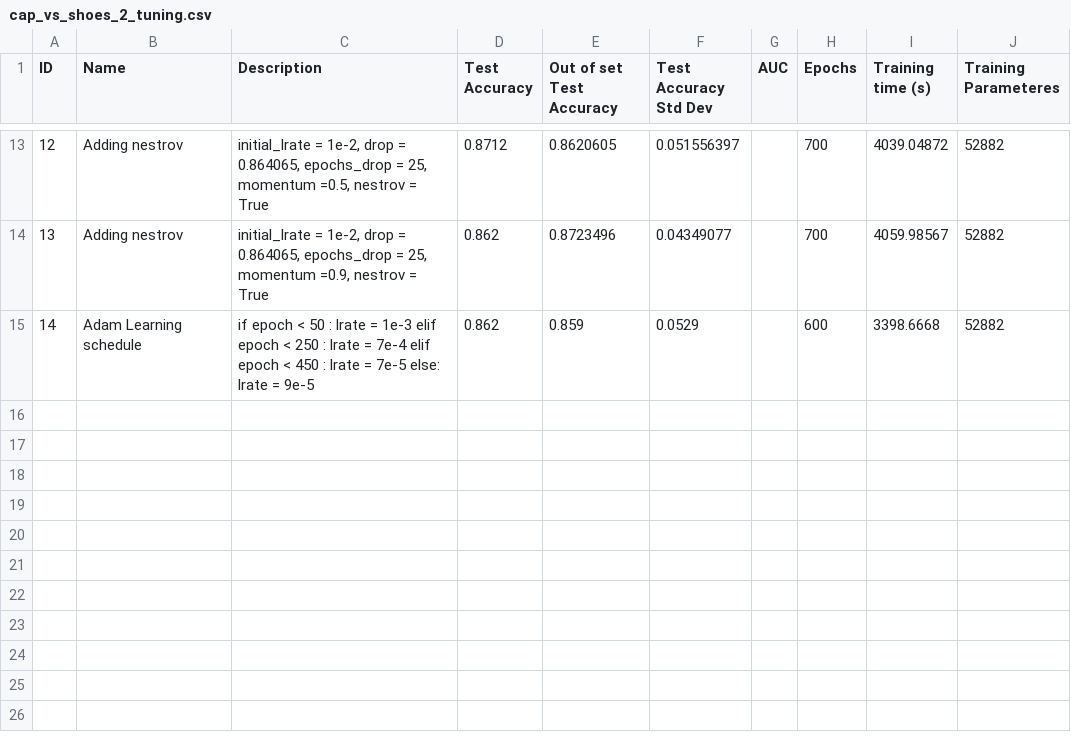
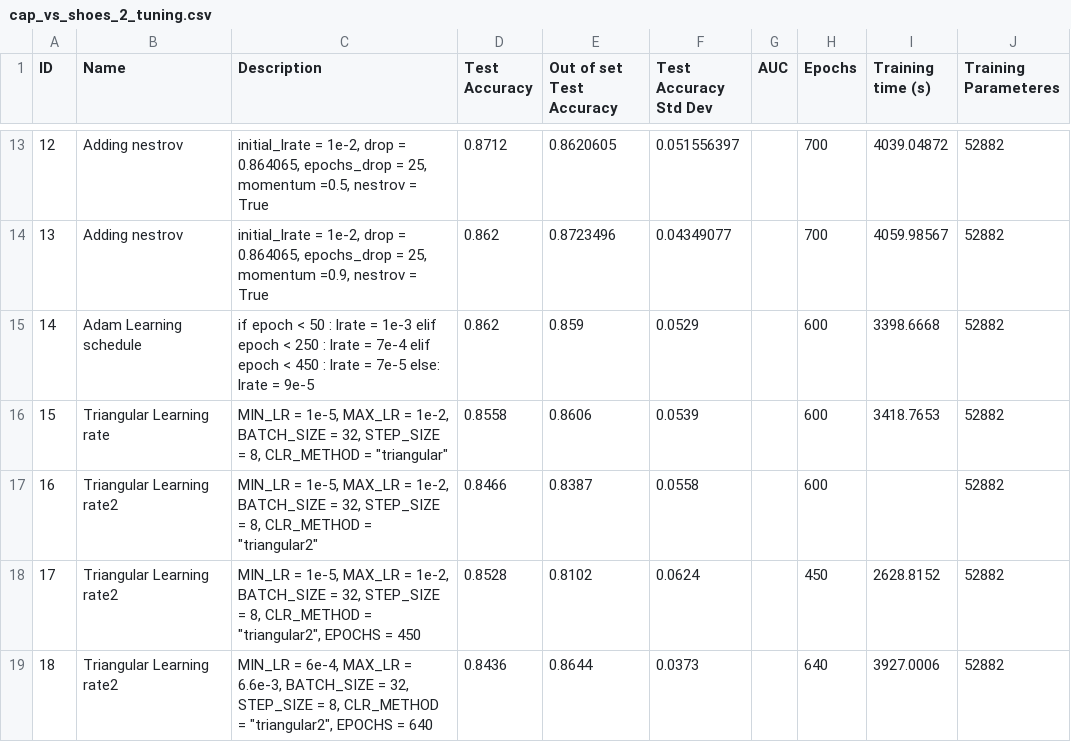
Before and after one commit to yantraguru/deeplearn, a CSV file: cap_vs_shoes_2_tuning.csv, drawn as a sheet; only a part is shown, gaps mark what is left out; the diff names each change by its address in the sheet, - before the commit and + after, or states it on an @@ line.

Commit message:
learning rate cyclic

```diff
--- a/cap_vs_shoes_2_tuning.csv
+++ b/cap_vs_shoes_2_tuning.csv
+row 16: 15 | Triangular Learning rate | MIN_LR = 1e-5, MAX_LR = 1e-2, BATCH_SIZE = 32, STEP_SIZE = 8, CLR_METHOD = "triangular" | 0.8558 | 0.8606 | 0.0539 |  | 600 | 3418.7653 | 52882
+row 17: 16 | Triangular Learning rate2 | MIN_LR = 1e-5, MAX_LR = 1e-2, BATCH_SIZE = 32, STEP_SIZE = 8, CLR_METHOD = "triangular2" | 0.8466 | 0.8387 | 0.0558 |  | 600 |  | 52882
+row 18: 17 | Triangular Learning rate2 | MIN_LR = 1e-5, MAX_LR = 1e-2, BATCH_SIZE = 32, STEP_SIZE = 8, CLR_METHOD = "triangular2", EPOCHS = 450 | 0.8528 | 0.8102 | 0.0624 |  | 450 | 2628.8152 | 52882
+row 19: 18 | Triangular Learning rate2 | MIN_LR = 6e-4, MAX_LR = 6.6e-3, BATCH_SIZE = 32, STEP_SIZE = 8, CLR_METHOD = "triangular2", EPOCHS = 640 | 0.8436 | 0.8644 | 0.0373 |  | 640 | 3927.0006 | 52882
```
Also changed, not shown: 55 other files.
